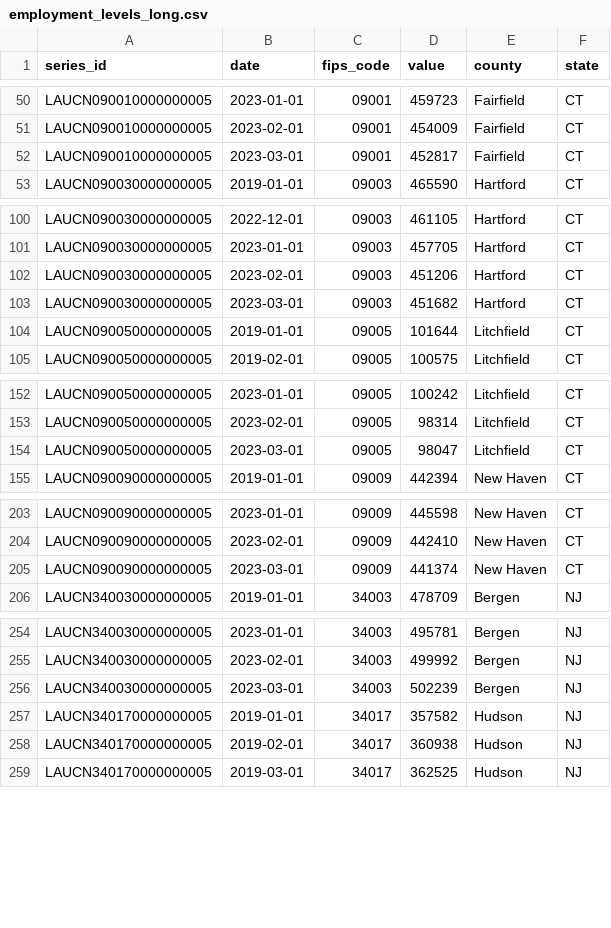
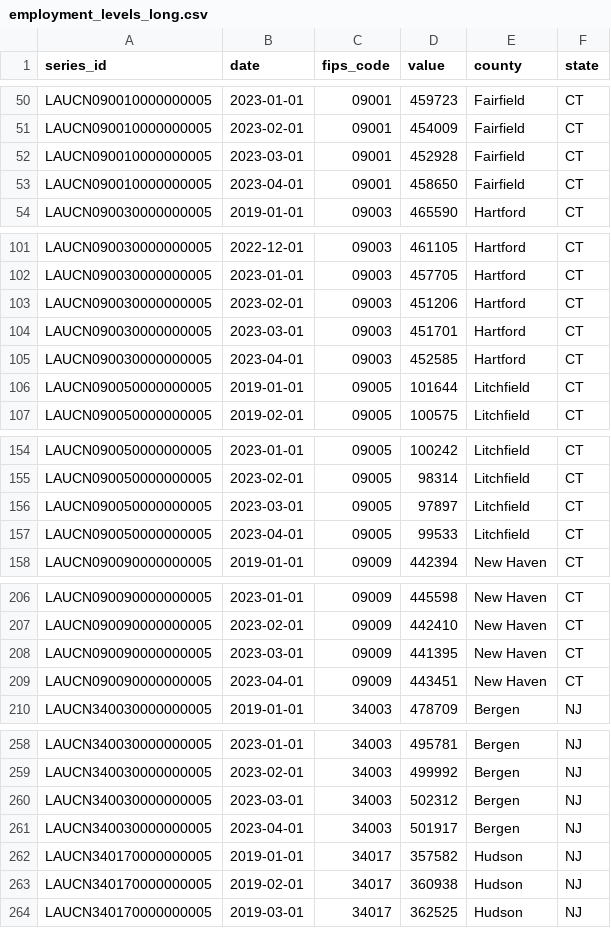
Before and after one commit to Dotdash-Data-Journalism/2021_2022_INV_news12_stories, a CSV file: data/employment_levels_long.csv, drawn as a sheet; only a part is shown, gaps mark what is left out; the diff covers the shown part only.

```diff
--- a/data/employment_levels_long.csv
+++ b/data/employment_levels_long.csv
@@ -51,3 +51,4 @@ LAUCN090010000000005,2023-01-01,09001,459723,Fairfield,CT
 LAUCN090010000000005,2023-02-01,09001,454009,Fairfield,CT
-LAUCN090010000000005,2023-03-01,09001,452817,Fairfield,CT
+LAUCN090010000000005,2023-03-01,09001,452928,Fairfield,CT
+LAUCN090010000000005,2023-04-01,09001,458650,Fairfield,CT
 LAUCN090030000000005,2019-01-01,09003,465590,Hartford,CT
@@ -102,3 +103,4 @@ LAUCN090030000000005,2023-01-01,09003,457705,Hartford,CT
 LAUCN090030000000005,2023-02-01,09003,451206,Hartford,CT
-LAUCN090030000000005,2023-03-01,09003,451682,Hartford,CT
+LAUCN090030000000005,2023-03-01,09003,451701,Hartford,CT
+LAUCN090030000000005,2023-04-01,09003,452585,Hartford,CT
 LAUCN090050000000005,2019-01-01,09005,101644,Litchfield,CT
@@ -153,3 +155,4 @@ LAUCN090050000000005,2023-01-01,09005,100242,Litchfield,CT
 LAUCN090050000000005,2023-02-01,09005,98314,Litchfield,CT
-LAUCN090050000000005,2023-03-01,09005,98047,Litchfield,CT
+LAUCN090050000000005,2023-03-01,09005,97897,Litchfield,CT
+LAUCN090050000000005,2023-04-01,09005,99533,Litchfield,CT
 LAUCN090090000000005,2019-01-01,09009,442394,New Haven,CT
@@ -204,3 +207,4 @@ LAUCN090090000000005,2023-01-01,09009,445598,New Haven,CT
 LAUCN090090000000005,2023-02-01,09009,442410,New Haven,CT
-LAUCN090090000000005,2023-03-01,09009,441374,New Haven,CT
+LAUCN090090000000005,2023-03-01,09009,441395,New Haven,CT
+LAUCN090090000000005,2023-04-01,09009,443451,New Haven,CT
 LAUCN340030000000005,2019-01-01,34003,478709,Bergen,NJ
@@ -255,3 +259,4 @@ LAUCN340030000000005,2023-01-01,34003,495781,Bergen,NJ
 LAUCN340030000000005,2023-02-01,34003,499992,Bergen,NJ
-LAUCN340030000000005,2023-03-01,34003,502239,Bergen,NJ
+LAUCN340030000000005,2023-03-01,34003,502312,Bergen,NJ
+LAUCN340030000000005,2023-04-01,34003,501917,Bergen,NJ
 LAUCN340170000000005,2019-01-01,34017,357582,Hudson,NJ
```
Also changed, not shown: 6 added rows and 6 edited cells elsewhere in this file, data/employment_levels_wide.csv, data/gas_prices_long.csv, 56 other files.
